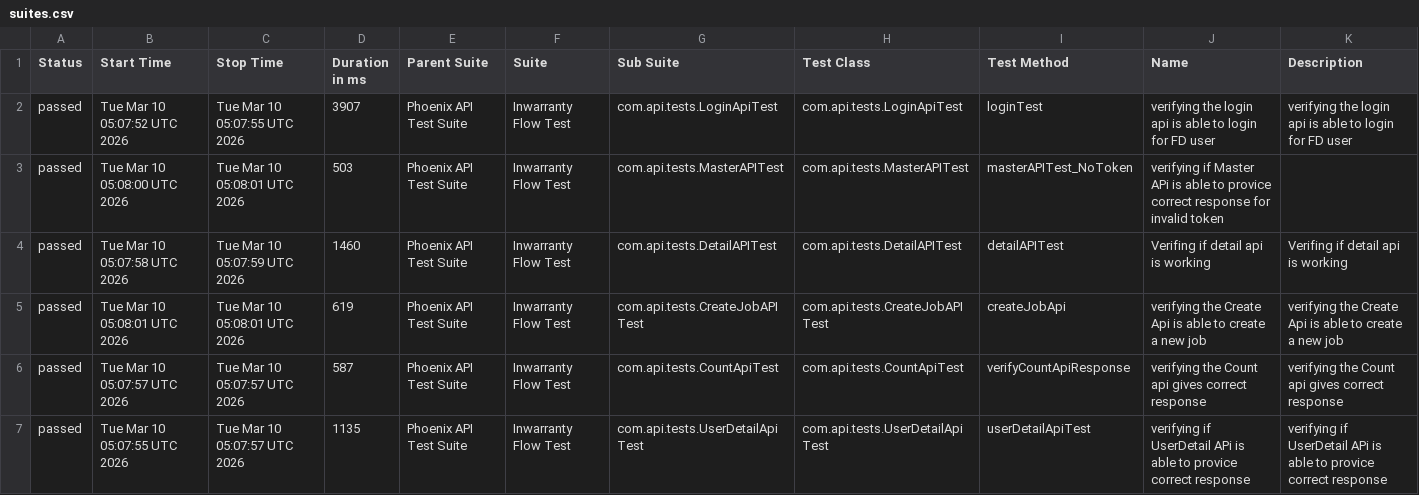
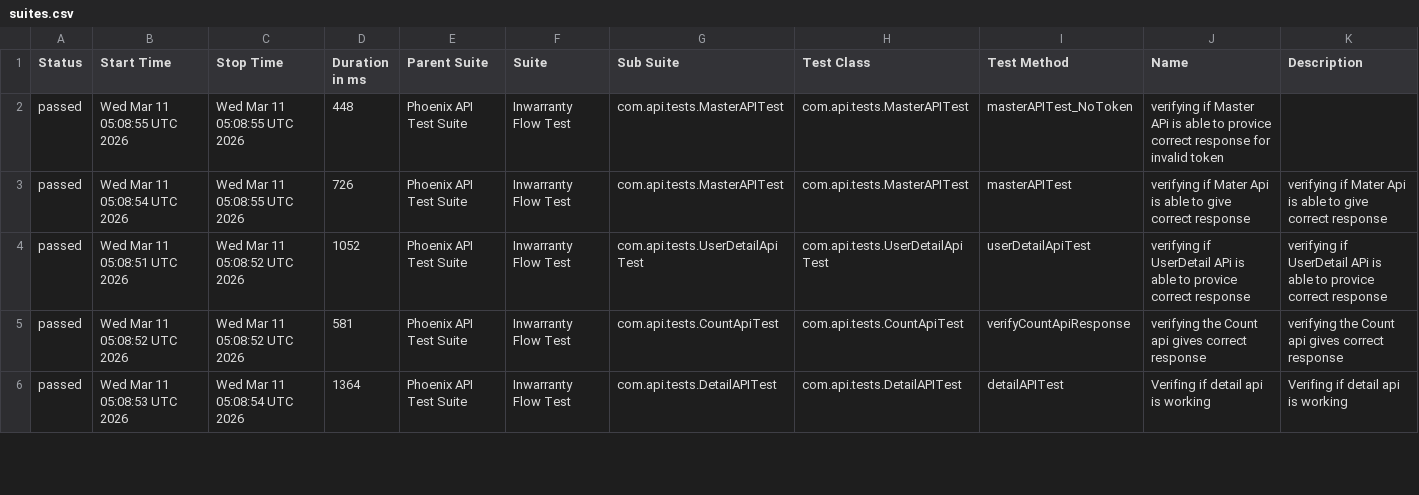
Before and after one commit to RanjaniManuel/PhoenixTestAutomationFramework, a CSV file: data/suites.csv, drawn as a sheet; only a part is shown; the diff covers the shown part only.

```diff
--- a/data/suites.csv
+++ b/data/suites.csv
@@ -1,7 +1,6 @@
 "Status","Start Time","Stop Time","Duration in ms","Parent Suite","Suite","Sub Suite","Test Class","Test Method","Name","Description"
-"passed","Tue Mar 10 05:07:52 UTC 2026","Tue Mar 10 05:07:55 UTC 2026","3907","Phoenix API Test Suite","Inwarranty Flow Test","com.api.tests.LoginApiTest","com.api.tests.LoginApiTest","loginTest","verifying the login api is able to login for FD user","verifying the login api is able to login for FD user"
-"passed","Tue Mar 10 05:08:00 UTC 2026","Tue Mar 10 05:08:01 UTC 2026","503","Phoenix API Test Suite","Inwarranty Flow Test","com.api.tests.MasterAPITest","com.api.tests.MasterAPITest","masterAPITest_NoToken","verifying if Master APi is able to provice correct response for invalid token",""
-"passed","Tue Mar 10 05:07:58 UTC 2026","Tue Mar 10 05:07:59 UTC 2026","1460","Phoenix API Test Suite","Inwarranty Flow Test","com.api.tests.DetailAPITest","com.api.tests.DetailAPITest","detailAPITest","Verifing if  detail api is working ","Verifing if  detail api is working "
-"passed","Tue Mar 10 05:08:01 UTC 2026","Tue Mar 10 05:08:01 UTC 2026","619","Phoenix API Test Suite","Inwarranty Flow Test","com.api.tests.CreateJobAPITest","com.api.tests.CreateJobAPITest","createJobApi","verifying the Create Api is able to create a new job","verifying the Create Api is able to create a new job"
-"passed","Tue Mar 10 05:07:57 UTC 2026","Tue Mar 10 05:07:57 UTC 2026","587","Phoenix API Test Suite","Inwarranty Flow Test","com.api.tests.CountApiTest","com.api.tests.CountApiTest","verifyCountApiResponse","verifying the Count api gives correct response","verifying the Count api gives correct response"
-"passed","Tue Mar 10 05:07:55 UTC 2026","Tue Mar 10 05:07:57 UTC 2026","1135","Phoenix API Test Suite","Inwarranty Flow Test","com.api.tests.UserDetailApiTest","com.api.tests.UserDetailApiTest","userDetailApiTest","verifying if UserDetail APi is able to provice correct response","verifying if UserDetail APi is able to provice correct response"
+"passed","Wed Mar 11 05:08:55 UTC 2026","Wed Mar 11 05:08:55 UTC 2026","448","Phoenix API Test Suite","Inwarranty Flow Test","com.api.tests.MasterAPITest","com.api.tests.MasterAPITest","masterAPITest_NoToken","verifying if Master APi is able to provice correct response for invalid token",""
+"passed","Wed Mar 11 05:08:54 UTC 2026","Wed Mar 11 05:08:55 UTC 2026","726","Phoenix API Test Suite","Inwarranty Flow Test","com.api.tests.MasterAPITest","com.api.tests.MasterAPITest","masterAPITest","verifying if Mater Api is able to give correct response","verifying if Mater Api is able to give correct response"
+"passed","Wed Mar 11 05:08:51 UTC 2026","Wed Mar 11 05:08:52 UTC 2026","1052","Phoenix API Test Suite","Inwarranty Flow Test","com.api.tests.UserDetailApiTest","com.api.tests.UserDetailApiTest","userDetailApiTest","verifying if UserDetail APi is able to provice correct response","verifying if UserDetail APi is able to provice correct response"
+"passed","Wed Mar 11 05:08:52 UTC 2026","Wed Mar 11 05:08:52 UTC 2026","581","Phoenix API Test Suite","Inwarranty Flow Test","com.api.tests.CountApiTest","com.api.tests.CountApiTest","verifyCountApiResponse","verifying the Count api gives correct response","verifying the Count api gives correct response"
+"passed","Wed Mar 11 05:08:53 UTC 2026","Wed Mar 11 05:08:54 UTC 2026","1364","Phoenix API Test Suite","Inwarranty Flow Test","com.api.tests.DetailAPITest","com.api.tests.DetailAPITest","detailAPITest","Verifing if  detail api is working ","Verifing if  detail api is working "
```
Also changed, not shown: 1 added row and 11 edited cells elsewhere in this file, data/behaviors.csv, 50 other files.
